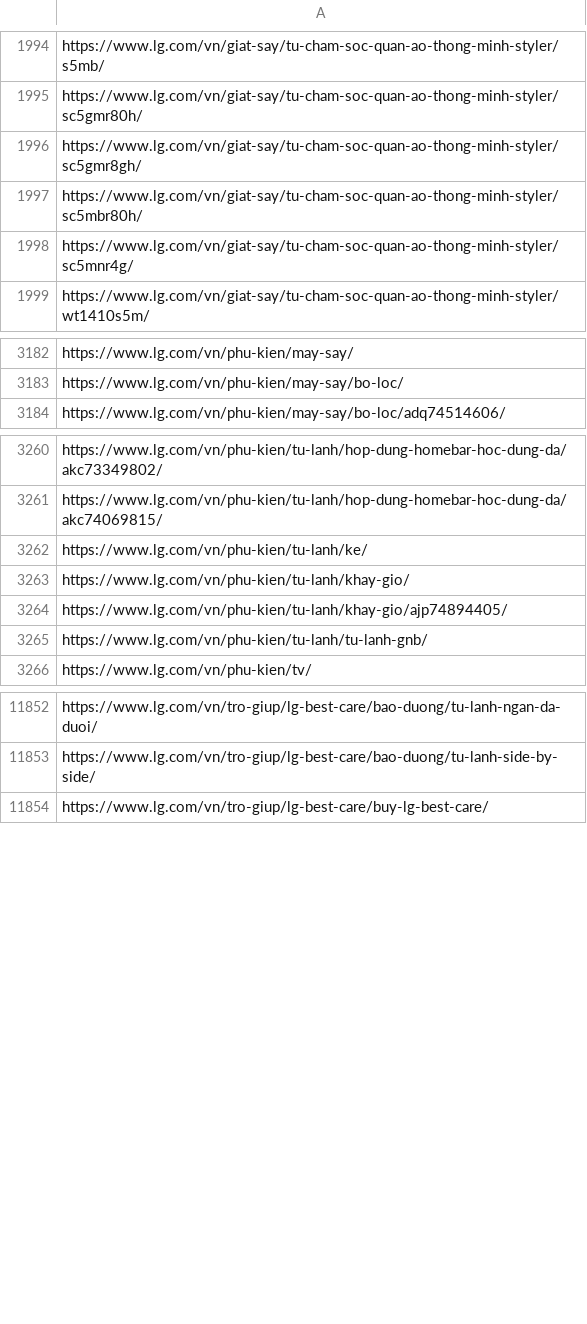
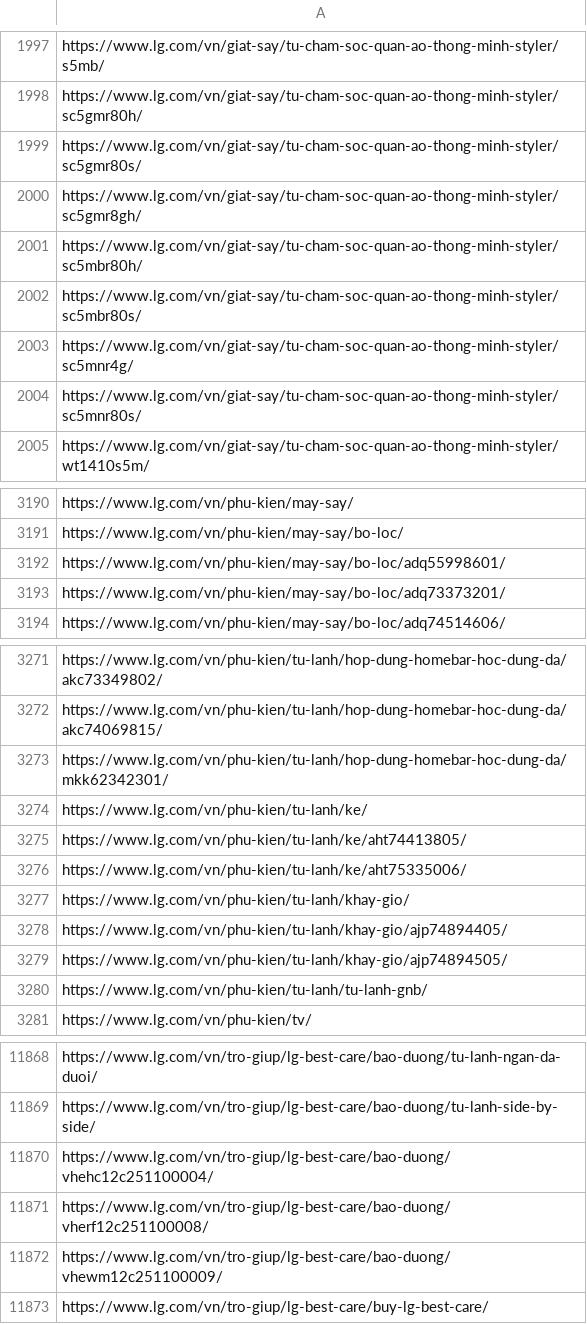
Before and after one commit to mts8787-droid/my-geo-audit, a CSV file: reports/lg_urls_vn.csv, drawn as a sheet; only a part is shown, gaps mark what is left out; the diff covers the shown part only.

```diff
--- a/reports/lg_urls_vn.csv
+++ b/reports/lg_urls_vn.csv
@@ -1995,5 +1998,8 @@ https://www.lg.com/vn/giat-say/tu-cham-soc-quan-ao-thong-minh-styler/s5mb/
 https://www.lg.com/vn/giat-say/tu-cham-soc-quan-ao-thong-minh-styler/sc5gmr80h/
+https://www.lg.com/vn/giat-say/tu-cham-soc-quan-ao-thong-minh-styler/sc5gmr80s/
 https://www.lg.com/vn/giat-say/tu-cham-soc-quan-ao-thong-minh-styler/sc5gmr8gh/
 https://www.lg.com/vn/giat-say/tu-cham-soc-quan-ao-thong-minh-styler/sc5mbr80h/
+https://www.lg.com/vn/giat-say/tu-cham-soc-quan-ao-thong-minh-styler/sc5mbr80s/
 https://www.lg.com/vn/giat-say/tu-cham-soc-quan-ao-thong-minh-styler/sc5mnr4g/
+https://www.lg.com/vn/giat-say/tu-cham-soc-quan-ao-thong-minh-styler/sc5mnr80s/
 https://www.lg.com/vn/giat-say/tu-cham-soc-quan-ao-thong-minh-styler/wt1410s5m/
@@ -3183,2 +3191,4 @@ https://www.lg.com/vn/phu-kien/may-say/
 https://www.lg.com/vn/phu-kien/may-say/bo-loc/
+https://www.lg.com/vn/phu-kien/may-say/bo-loc/adq55998601/
+https://www.lg.com/vn/phu-kien/may-say/bo-loc/adq73373201/
 https://www.lg.com/vn/phu-kien/may-say/bo-loc/adq74514606/
@@ -3261,5 +3272,9 @@ https://www.lg.com/vn/phu-kien/tu-lanh/hop-dung-homebar-hoc-dung-da/akc73349802/
 https://www.lg.com/vn/phu-kien/tu-lanh/hop-dung-homebar-hoc-dung-da/akc74069815/
+https://www.lg.com/vn/phu-kien/tu-lanh/hop-dung-homebar-hoc-dung-da/mkk62342301/
 https://www.lg.com/vn/phu-kien/tu-lanh/ke/
+https://www.lg.com/vn/phu-kien/tu-lanh/ke/aht74413805/
+https://www.lg.com/vn/phu-kien/tu-lanh/ke/aht75335006/
 https://www.lg.com/vn/phu-kien/tu-lanh/khay-gio/
 https://www.lg.com/vn/phu-kien/tu-lanh/khay-gio/ajp74894405/
+https://www.lg.com/vn/phu-kien/tu-lanh/khay-gio/ajp74894505/
 https://www.lg.com/vn/phu-kien/tu-lanh/tu-lanh-gnb/
@@ -11853,2 +11869,5 @@ https://www.lg.com/vn/tro-giup/lg-best-care/bao-duong/tu-lanh-ngan-da-duoi/
 https://www.lg.com/vn/tro-giup/lg-best-care/bao-duong/tu-lanh-side-by-side/
+https://www.lg.com/vn/tro-giup/lg-best-care/bao-duong/vhehc12c251100004/
+https://www.lg.com/vn/tro-giup/lg-best-care/bao-duong/vherf12c251100008/
+https://www.lg.com/vn/tro-giup/lg-best-care/bao-duong/vhewm12c251100009/
 https://www.lg.com/vn/tro-giup/lg-best-care/buy-lg-best-care/
```
Also changed, not shown: 11 added rows elsewhere in this file, reports/must_audit/br.csv, reports/must_audit/ca.csv, 28 other files.
